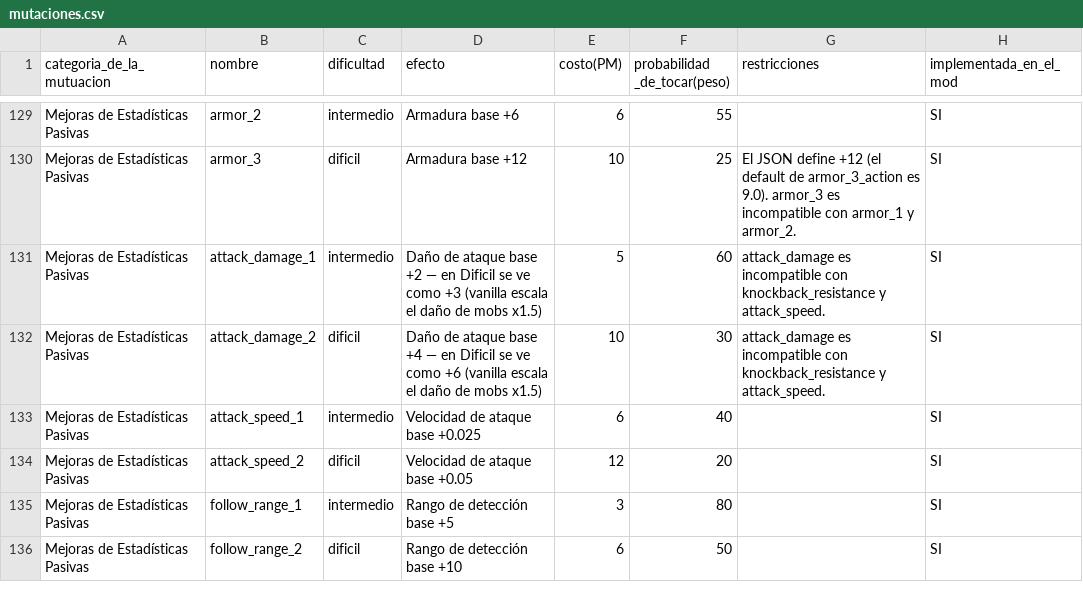
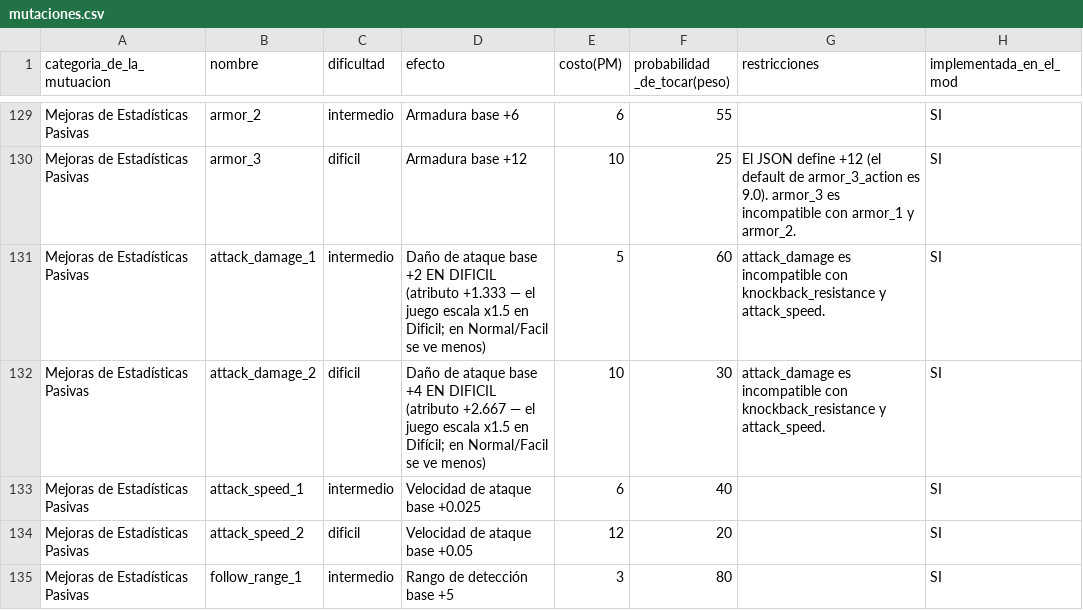
Before and after one commit to mrsasayoo/LegacyCreaturesCorey, a CSV file: docs/mutaciones.csv, drawn as a sheet; only a part is shown, gaps mark what is left out; the shorter side is filled out with more unchanged rows; the diff names each change by its address in the sheet, - before the commit and + after, or states it on an @@ line.

Commit message:
fix(pasivas): crash de arranque (accessor PathfinderMob), attack_damage a Dificil y entity_types funcional
- CRASH del boot: melee_attack_goal_accessor declaraba Mob pero el campo real
  de MeleeAttackGoal es PathfinderMob (javap) -> InvalidAccessorException al
  iniciar el juego. Corregido; AGENTS.md ahora exige compilar y validar los
  objetivos de mixins con javap antes de lanzar runClient
- attack_damage_1/2: +2/+4 VISIBLES en Dificil — atributo reducido a 1.333/2.667
  (vanilla escala x1.5 el daño de mobs en Difícil); en Normal/Facil se ve menos
- entity_types en raíz ya NO es decorativo: el loader lo une a las restricciones
  reales (57 JSONs quedan restringidos — los mob_exclusive por fin aplican solo
  a su mob, p. ej. aquatic_stalker solo a drowned)

```diff
--- a/docs/mutaciones.csv
+++ b/docs/mutaciones.csv
-D131 (efecto): …base +2 — en Dificil se ve como +3 (vanilla escala el daño de mobs x1.5)
+D131 (efecto): …base +2 EN DIFICIL (atributo +1.333 — el juego escala x1.5 en Dificil; en Normal/Facil se ve menos)
-D132 (efecto): …base +4 — en Dificil se ve como +6 (vanilla escala el daño de mobs x1.5)
+D132 (efecto): …base +4 EN DIFICIL (atributo +2.667 — el juego escala x1.5 en Difícil; en Normal/Facil se ve menos)
```
Also changed, not shown: 7 other files.
